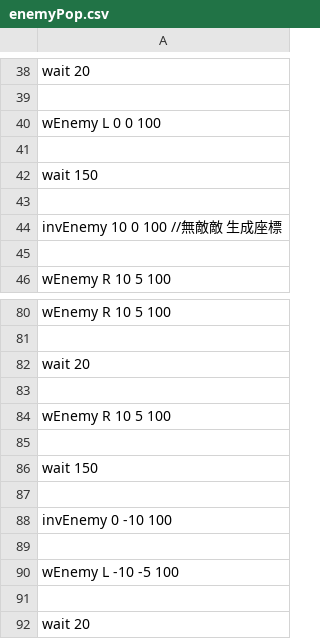
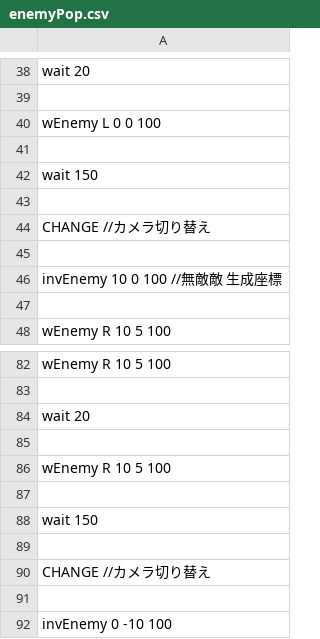
Before and after one commit to IguchiShunpei/MyGame, a CSV file: Resources/csv/enemyPop.csv, drawn as a sheet; only a part is shown, gaps mark what is left out; the shorter side is filled out with more unchanged rows.

```diff
--- a/Resources/csv/enemyPop.csv
+++ b/Resources/csv/enemyPop.csv
@@ -43,2 +43,4 @@ wait 150
 
+CHANGE //カメラ切り替え
+
 invEnemy 10 0 100 //無敵敵 生成座標
@@ -86,2 +88,4 @@ wEnemy R 10 5 100
 wait 150
+
+CHANGE //カメラ切り替え
 
```
Also changed, not shown: 9 other files.
